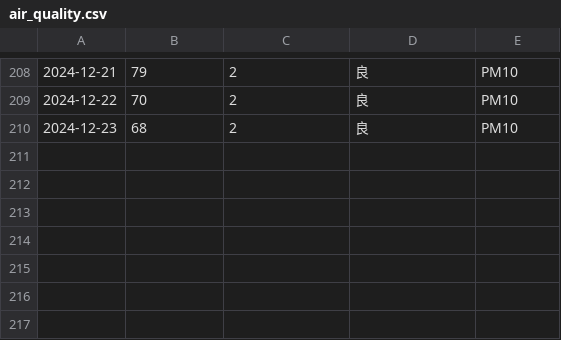
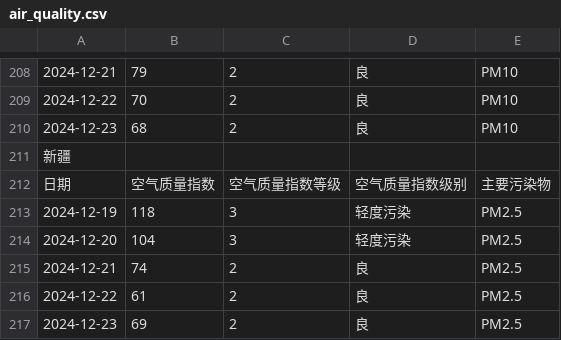
Before and after one commit to 2754LM/air_quality, a CSV file: backend/data/raw/air_quality.csv, drawn as a sheet; only a part is shown, gaps mark what is left out; the diff names each change by its address in the sheet, - before the commit and + after, or states it on an @@ line.

```diff
--- a/backend/data/raw/air_quality.csv
+++ b/backend/data/raw/air_quality.csv
+row 211: 新疆
+row 212: 日期 | 空气质量指数 | 空气质量指数等级 | 空气质量指数级别 | 主要污染物
+row 213: 2024-12-19 | 118 | 3 | 轻度污染 | PM2.5
+row 214: 2024-12-20 | 104 | 3 | 轻度污染 | PM2.5
+row 215: 2024-12-21 | 74 | 2 | 良 | PM2.5
+row 216: 2024-12-22 | 61 | 2 | 良 | PM2.5
+row 217: 2024-12-23 | 69 | 2 | 良 | PM2.5
```
Also changed, not shown: 2 other files.
